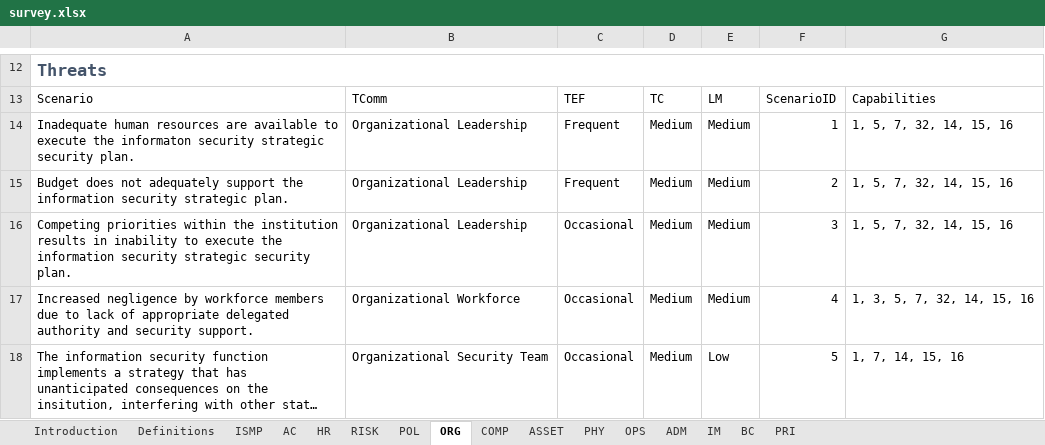
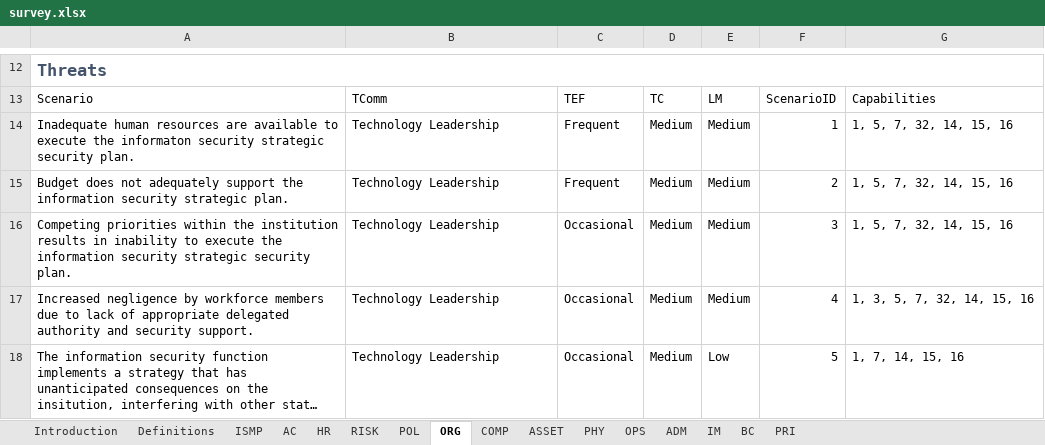
Before and after one commit to davidski/evaluator, an Excel workbook: inst/survey/survey.xlsx, sheet ORG, drawn as a sheet; only a part is shown, gaps mark what is left out; long unchanged cells end in …; values as stored, in another font and other column widths than the file's, no borders; table styles not drawn; the diff names each change by its address in the sheet, - before the commit and + after, or states it on an @@ line.

```diff
--- a/inst/survey/survey.xlsx (sheet ORG)
+++ b/inst/survey/survey.xlsx (sheet ORG)
-B14:B16: Organizational Leadership
+B14:B16: Technology Leadership
-B17: Organizational Workforce
+B17: Technology Leadership
-B18: Organizational Security Team
+B18: Technology Leadership
```
Also changed, not shown: sheet IM, sheet OPS, sheet COMP, sheet PHY, sheet HR, sheet RISK, 7 more sheets, 6 other files.
